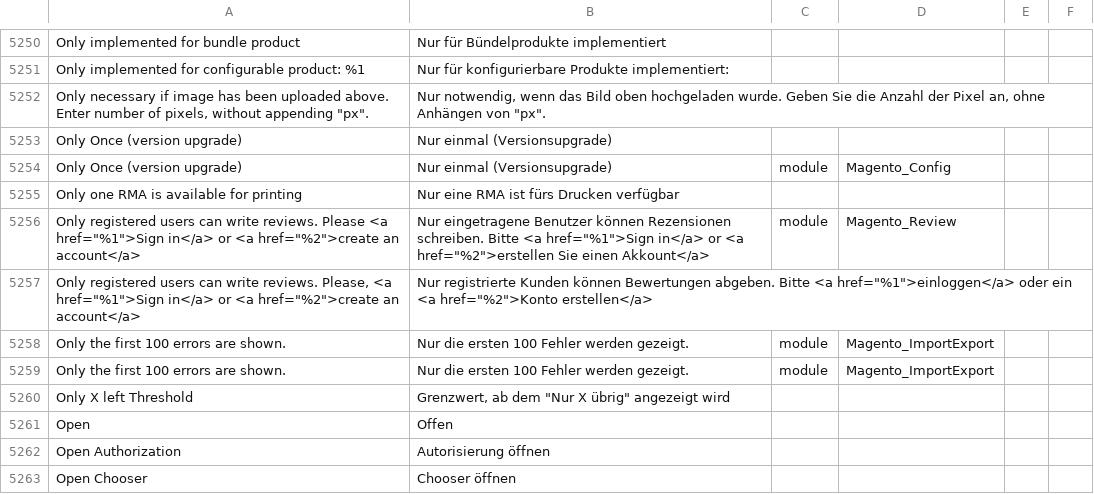
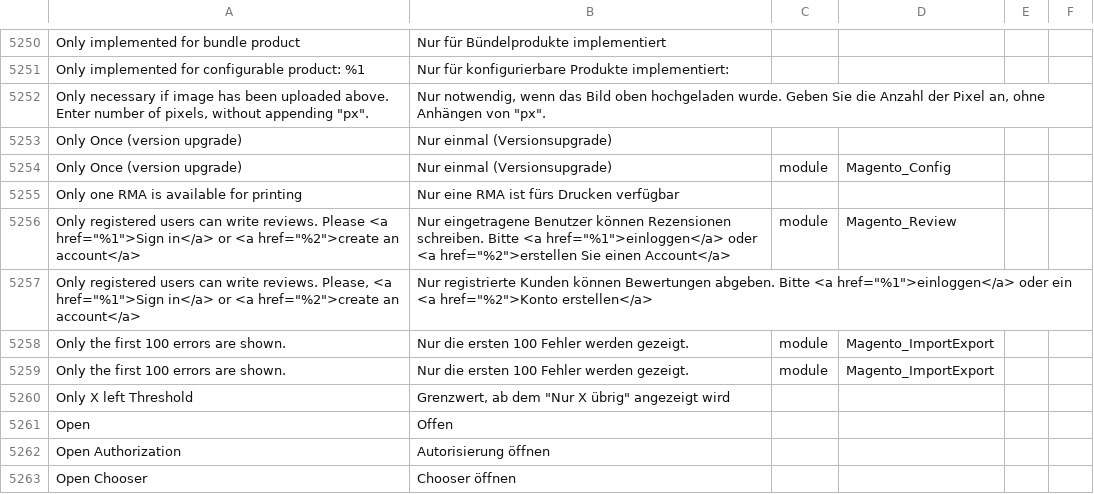
Before and after one commit to splendidinternet/Magento2_German_LocalePack_de_DE, a CSV file: de_DE.csv, drawn as a sheet; only a part is shown, gaps mark what is left out.

Commit message:
Update de_DE.csv

```diff
--- a/de_DE.csv
+++ b/de_DE.csv
@@ -5423,3 +5423,3 @@ Only Once (version upgrade),Nur einmal (Versionsupgrade),module,Magento_Config
 Only one RMA is available for printing,Nur eine RMA ist fürs Drucken verfügbar,,
-"Only registered users can write reviews. Please <a href=""%1"">Sign in</a> or <a href=""%2"">create an account</a>","Nur eingetragene Benutzer können Rezensionen schreiben. Bitte <a href=""%1"">Sign in</a> or <a href=""%2"">erstellen Sie einen Akkount</a>",module,Magento_Review
+"Only registered users can write reviews. Please <a href=""%1"">Sign in</a> or <a href=""%2"">create an account</a>","Nur eingetragene Benutzer können Rezensionen schreiben. Bitte <a href=""%1"">einloggen</a> oder <a href=""%2"">erstellen Sie einen Account</a>",module,Magento_Review
 "Only registered users can write reviews. Please, <a href=""%1"">Sign in</a> or <a href=""%2"">create an account</a>","Nur registrierte Kunden können Bewertungen abgeben. Bitte <a href=""%1"">einloggen</a> oder ein <a href=""%2"">Konto erstellen</a>",,
```
